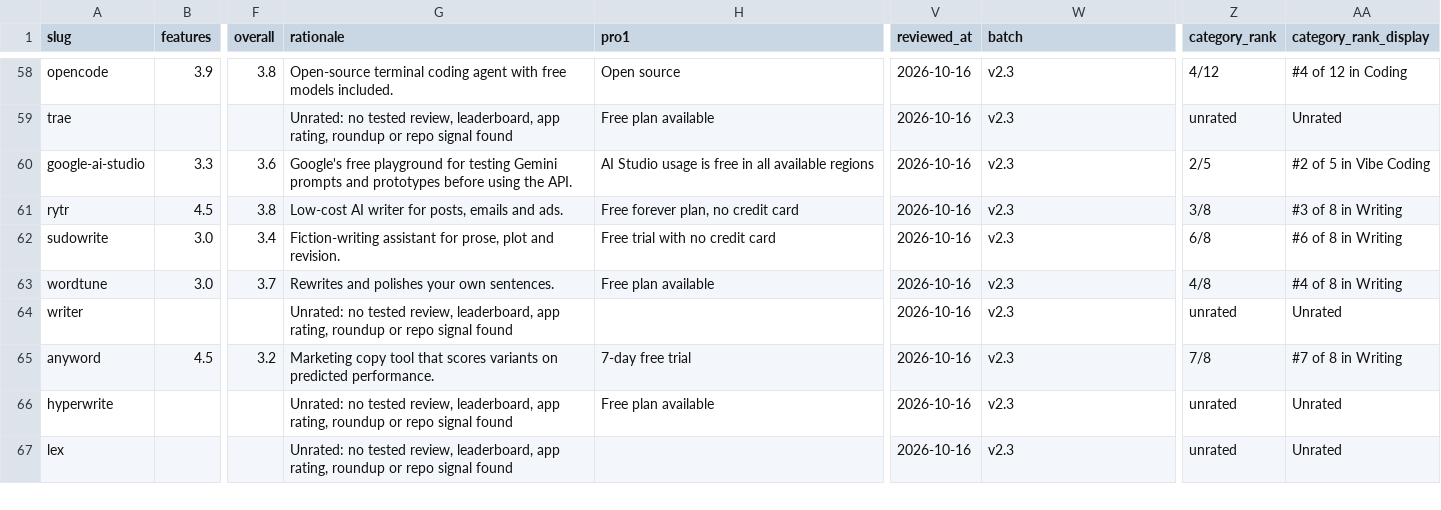
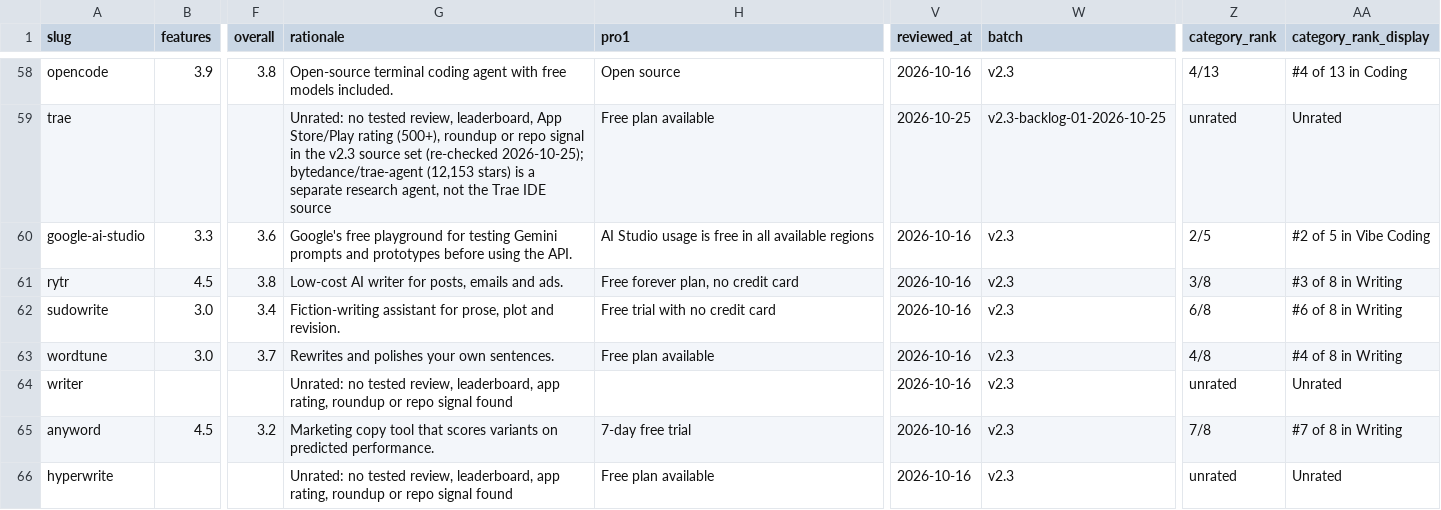
Before and after one commit to mputiyon1985/bestbotfor, a CSV file: src/data/scores-v2.3.csv, drawn as a sheet; only a part is shown, gaps mark what is left out; the shorter side is filled out with more unchanged rows; the diff covers the shown part only; the diff names each change by its address in the sheet, - before the commit and + after, or states it on an @@ line.

Commit message:
catalog: ratings backlog batch 01 (Coding): rate Aider 3.5, 21 stay Unrated, Warp price fix, GitHub star floor on /how-we-rate

```diff
--- a/src/data/scores-v2.3.csv
+++ b/src/data/scores-v2.3.csv
-Z58 (category_rank): 4/12
+Z58 (category_rank): 4/13
-AA58 (category_rank_display): #4 of 12 in Coding
+AA58 (category_rank_display): #4 of 13 in Coding
-G59 (rationale): …review, leaderboard, app rating, roundup or repo signal found
+G59 (rationale): …review, leaderboard, App Store/Play rating (500+), roundup or repo signal in the v2.3 source set (re-checked 2026-10-25); bytedance/trae-agent (12,153 stars) is a separate research agent, not the Trae IDE source
-V59 (reviewed_at): 2026-10-16
+V59 (reviewed_at): 2026-10-25
-W59 (batch): v2.3
+W59 (batch): v2.3-backlog-01-2026-10-25
```
Also changed, not shown: 12 added rows and 49 edited cells elsewhere in this file, 8 other files.
